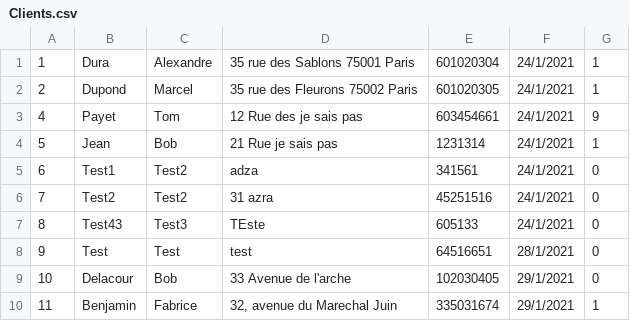
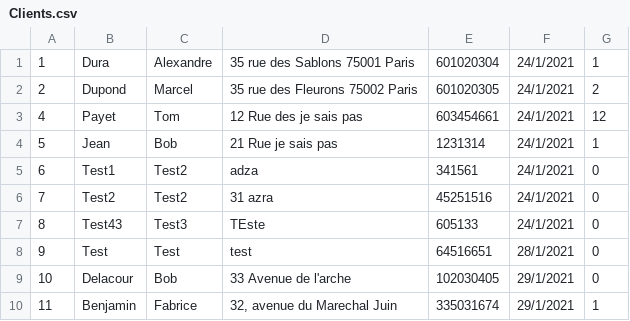
Before and after one commit to Pierre-Portfolio/Pizzeria, a CSV file: Pizzeria/Clients.csv, drawn as a sheet.

```diff
--- a/Pizzeria/Clients.csv
+++ b/Pizzeria/Clients.csv
@@ -1,4 +1,4 @@
 1;Dura;Alexandre;35 rue des Sablons 75001 Paris;601020304;24/1/2021;1
-2;Dupond;Marcel;35 rue des Fleurons 75002 Paris;601020305;24/1/2021;1
-4;Payet;Tom;12 Rue des je sais pas ;603454661;24/1/2021;9
+2;Dupond;Marcel;35 rue des Fleurons 75002 Paris;601020305;24/1/2021;2
+4;Payet;Tom;12 Rue des je sais pas ;603454661;24/1/2021;12
 5;Jean;Bob;21 Rue je sais pas;1231314;24/1/2021;1
```
Also changed, not shown: 14 other files.
